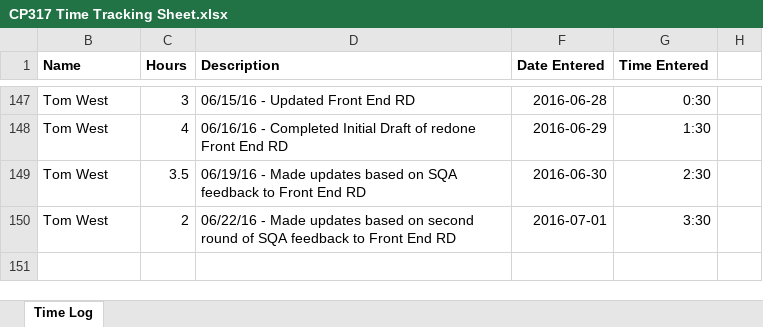
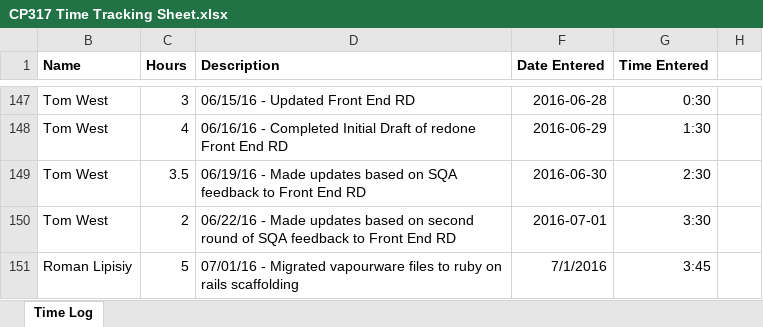
Before and after one commit to UPOD-2016/upod_docs, an Excel workbook: CP317 Time Tracking Sheet.xlsx, sheet Time Log, drawn as a sheet; only a part is shown, gaps mark what is left out; values as stored, in another font and other column widths than the file's, no borders; conditional formats not drawn; the diff names each change by its address in the sheet, - before the commit and + after, or states it on an @@ line.

Commit message:
Add time tracking

```diff
--- a/CP317 Time Tracking Sheet.xlsx (sheet Time Log)
+++ b/CP317 Time Tracking Sheet.xlsx (sheet Time Log)
+row 151: Roman Lipisiy | 5 | 07/01/16 - Migrated vapourware files to ruby on rails scaffolding | 7/1/2016 | 3:45
```
